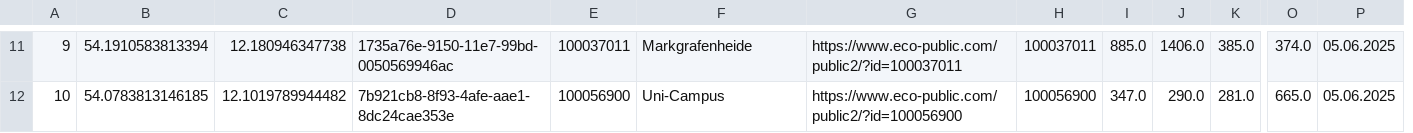
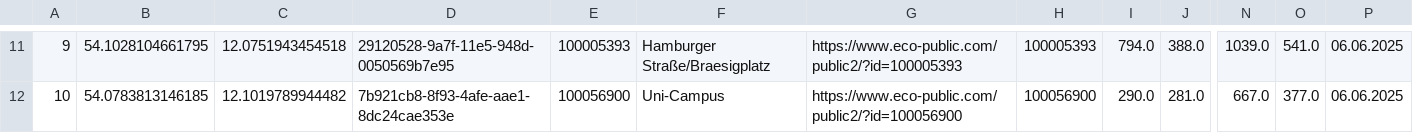
Before and after one commit to LukasKN-rgb/rostockrad_zaehler, a CSV file: df_gesamt_neu.csv, drawn as a sheet; only a part is shown, gaps mark what is left out; removed rows and columns are numbered as before the commit, all else as after; the diff covers the shown part only; the diff names each change by its address in the sheet, - before the commit and + after, or states it on an @@ line.

```diff
--- a/df_gesamt_neu.csv
+++ b/df_gesamt_neu.csv
-column I, rows 11-12: 885.0 | 347.0
+column N, rows 11-12: 1039.0 | 667.0
-B11: 54.1910583813394
+B11: 54.1028104661795
-C11: 12.180946347738
+C11: 12.0751943454518
-D11: 1735a76e-9150-11e7-99bd-0050569946ac
+D11: 29120528-9a7f-11e5-948d-0050569b7e95
-E11: 100037011
+E11: 100005393
-F11: Markgrafenheide
+F11: Hamburger Straße/Braesigplatz
-G11: https://www.eco-public.com/public2/?id=100037011
+G11: https://www.eco-public.com/public2/?id=100005393
-H11: 100037011
+H11: 100005393
-I11: 1406.0
+I11: 794.0
-J11: 385.0
+J11: 388.0
-O11: 374.0
+O11: 541.0
-P11:P12: 05.06.2025
+P11:P12: 06.06.2025
-O12: 665.0
+O12: 377.0
```
Also changed, not shown: 3 added rows, 3 removed rows and 47 edited cells elsewhere in this file.
